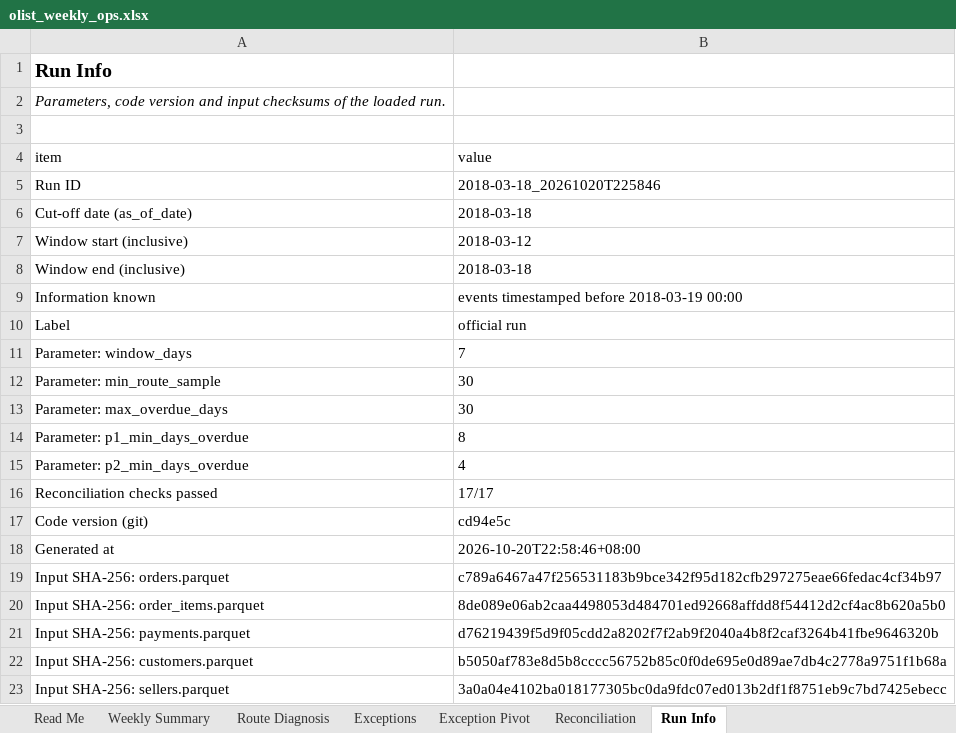
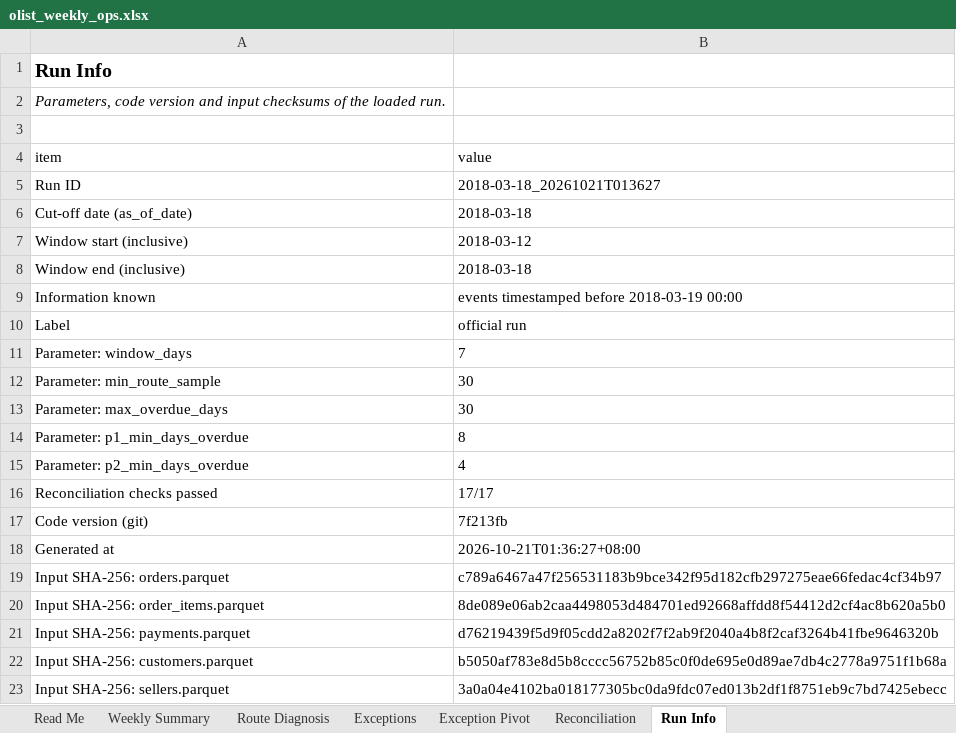
Before and after one commit to Leon-Xie-2022/ecommerce-olist-analytics, an Excel workbook: excel/olist_weekly_ops.xlsx, sheet Run Info, drawn as a sheet; values as stored, in another font and other column widths than the file's, no borders; table styles not drawn; the diff names each change by its address in the sheet, - before the commit and + after, or states it on an @@ line.

Commit message:
Record manual Excel Refresh All acceptance (2026-10-21) and re-run both cut-offs

```diff
--- a/excel/olist_weekly_ops.xlsx (sheet Run Info)
+++ b/excel/olist_weekly_ops.xlsx (sheet Run Info)
-B5 (value): 2018-03-18_20261020T225846
+B5 (value): 2018-03-18_20261021T013627
-B17 (value): cd94e5c
+B17 (value): 7f213fb
-B18 (value): 2026-10-20T22:58:46+08:00
+B18 (value): 2026-10-21T01:36:27+08:00
```
Also changed, not shown: sheet Read Me, 8 other files.
